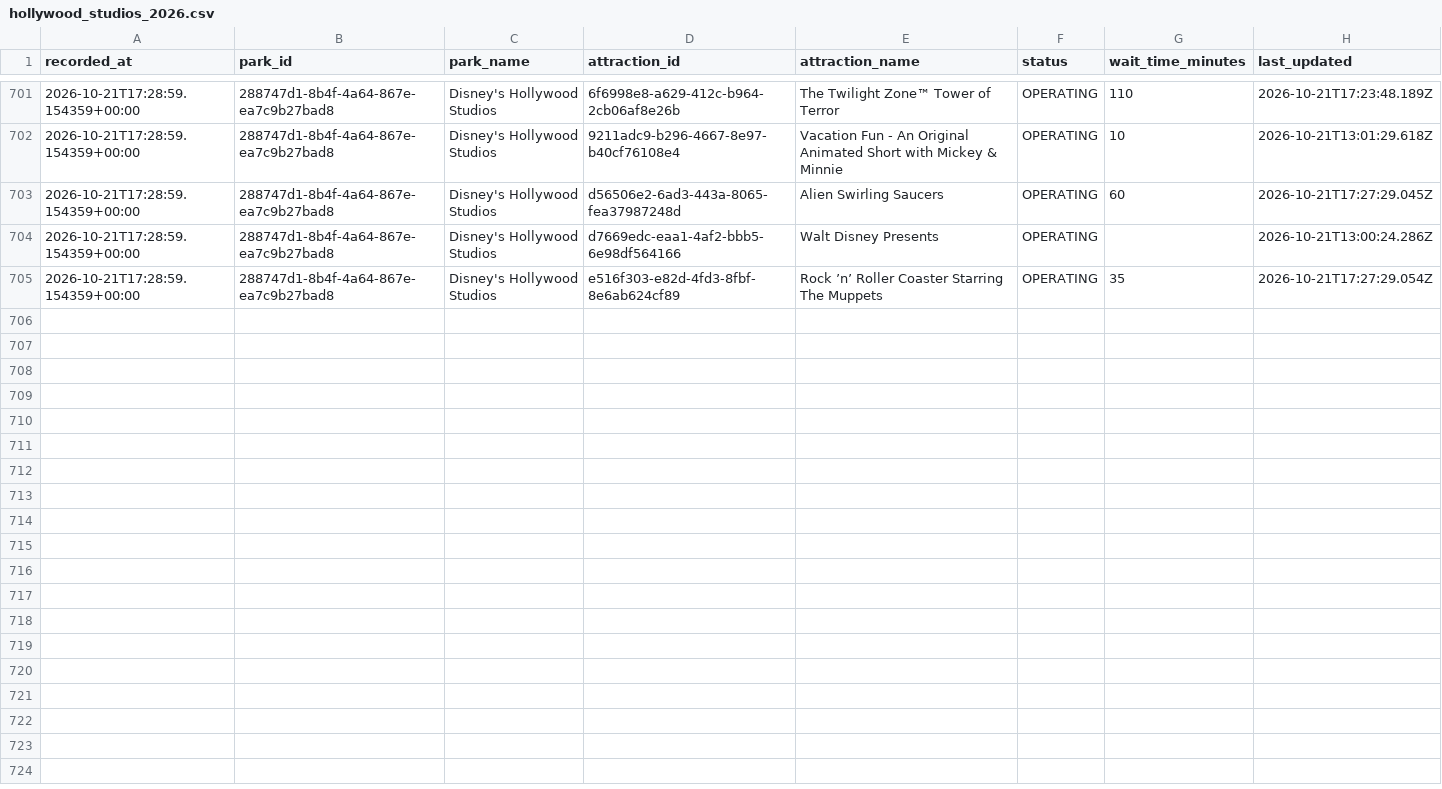
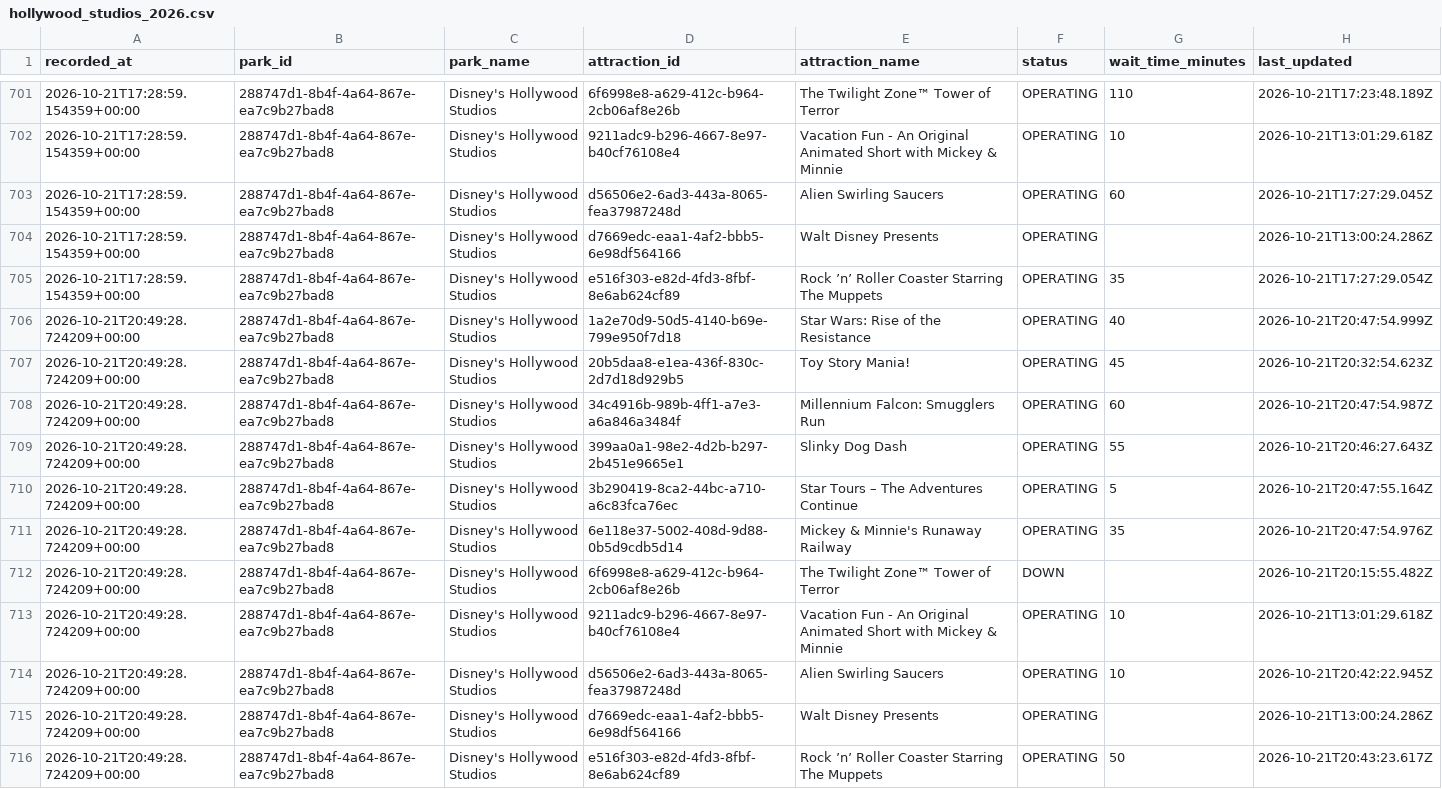
Before and after one commit to TheWaitTimes/park_data, a CSV file: data/hollywood_studios_2026.csv, drawn as a sheet; only a part is shown, gaps mark what is left out; the diff names each change by its address in the sheet, - before the commit and + after, or states it on an @@ line.

```diff
--- a/data/hollywood_studios_2026.csv
+++ b/data/hollywood_studios_2026.csv
+row 706: 2026-10-21T20:49:28.724209+00:00 | 288747d1-8b4f-4a64-867e-ea7c9b27bad8 | Disney's Hollywood Studios | 1a2e70d9-50d5-4140-b69e-799e950f7d18 | Star Wars: Rise of the Resistance | OPERATING | 40 | 2026-10-21T20:47:54.999Z
+row 707: 2026-10-21T20:49:28.724209+00:00 | 288747d1-8b4f-4a64-867e-ea7c9b27bad8 | Disney's Hollywood Studios | 20b5daa8-e1ea-436f-830c-2d7d18d929b5 | Toy Story Mania! | OPERATING | 45 | 2026-10-21T20:32:54.623Z
+row 708: 2026-10-21T20:49:28.724209+00:00 | 288747d1-8b4f-4a64-867e-ea7c9b27bad8 | Disney's Hollywood Studios | 34c4916b-989b-4ff1-a7e3-a6a846a3484f | Millennium Falcon: Smugglers Run | OPERATING | 60 | 2026-10-21T20:47:54.987Z
+row 709: 2026-10-21T20:49:28.724209+00:00 | 288747d1-8b4f-4a64-867e-ea7c9b27bad8 | Disney's Hollywood Studios | 399aa0a1-98e2-4d2b-b297-2b451e9665e1 | Slinky Dog Dash | OPERATING | 55 | 2026-10-21T20:46:27.643Z
+row 710: 2026-10-21T20:49:28.724209+00:00 | 288747d1-8b4f-4a64-867e-ea7c9b27bad8 | Disney's Hollywood Studios | 3b290419-8ca2-44bc-a710-a6c83fca76ec | Star Tours – The Adventures Continue | OPERATING | 5 | 2026-10-21T20:47:55.164Z
+row 711: 2026-10-21T20:49:28.724209+00:00 | 288747d1-8b4f-4a64-867e-ea7c9b27bad8 | Disney's Hollywood Studios | 6e118e37-5002-408d-9d88-0b5d9cdb5d14 | Mickey & Minnie's Runaway Railway | OPERATING | 35 | 2026-10-21T20:47:54.976Z
+row 712: 2026-10-21T20:49:28.724209+00:00 | 288747d1-8b4f-4a64-867e-ea7c9b27bad8 | Disney's Hollywood Studios | 6f6998e8-a629-412c-b964-2cb06af8e26b | The Twilight Zone™ Tower of Terror | DOWN |  | 2026-10-21T20:15:55.482Z
+row 713: 2026-10-21T20:49:28.724209+00:00 | 288747d1-8b4f-4a64-867e-ea7c9b27bad8 | Disney's Hollywood Studios | 9211adc9-b296-4667-8e97-b40cf76108e4 | Vacation Fun - An Original Animated Short with Mickey & Minnie | OPERATING | 10 | 2026-10-21T13:01:29.618Z
+row 714: 2026-10-21T20:49:28.724209+00:00 | 288747d1-8b4f-4a64-867e-ea7c9b27bad8 | Disney's Hollywood Studios | d56506e2-6ad3-443a-8065-fea37987248d | Alien Swirling Saucers | OPERATING | 10 | 2026-10-21T20:42:22.945Z
+row 715: 2026-10-21T20:49:28.724209+00:00 | 288747d1-8b4f-4a64-867e-ea7c9b27bad8 | Disney's Hollywood Studios | d7669edc-eaa1-4af2-bbb5-6e98df564166 | Walt Disney Presents | OPERATING |  | 2026-10-21T13:00:24.286Z
+row 716: 2026-10-21T20:49:28.724209+00:00 | 288747d1-8b4f-4a64-867e-ea7c9b27bad8 | Disney's Hollywood Studios | e516f303-e82d-4fd3-8fbf-8e6ab624cf89 | Rock ’n’ Roller Coaster Starring The Muppets | OPERATING | 50 | 2026-10-21T20:43:23.617Z
```
Also changed, not shown: data/animal_kingdom_2026.csv, 2 other files.
